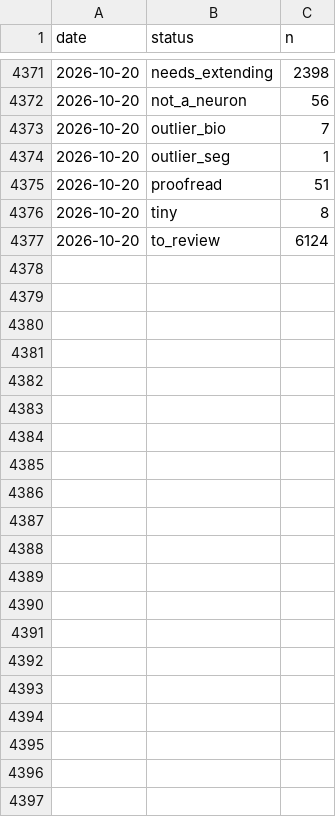
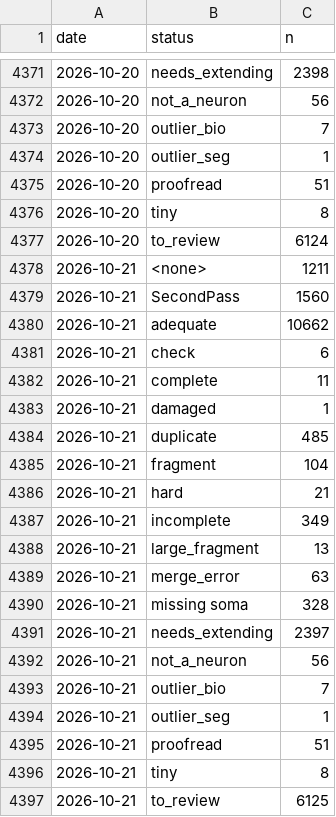
Before and after one commit to flyconnectome/aedesqc, a CSV file: metrics/by_status_history.csv, drawn as a sheet; only a part is shown, gaps mark what is left out.

```diff
--- a/metrics/by_status_history.csv
+++ b/metrics/by_status_history.csv
@@ -4377 +4377,21 @@ date,status,n
 2026-10-20,to_review,6124
+2026-10-21,<none>,1211
+2026-10-21,SecondPass,1560
+2026-10-21,adequate,10662
+2026-10-21,check,6
+2026-10-21,complete,11
+2026-10-21,damaged,1
+2026-10-21,duplicate,485
+2026-10-21,fragment,104
+2026-10-21,hard,21
+2026-10-21,incomplete,349
+2026-10-21,large_fragment,13
+2026-10-21,merge_error,63
+2026-10-21,missing soma,328
+2026-10-21,needs_extending,2397
+2026-10-21,not_a_neuron,56
+2026-10-21,outlier_bio,7
+2026-10-21,outlier_seg,1
+2026-10-21,proofread,51
+2026-10-21,tiny,8
+2026-10-21,to_review,6125
```
Also changed, not shown: metrics/annotation_history.csv, metrics/by_superclass_history.csv, 1 other file.
